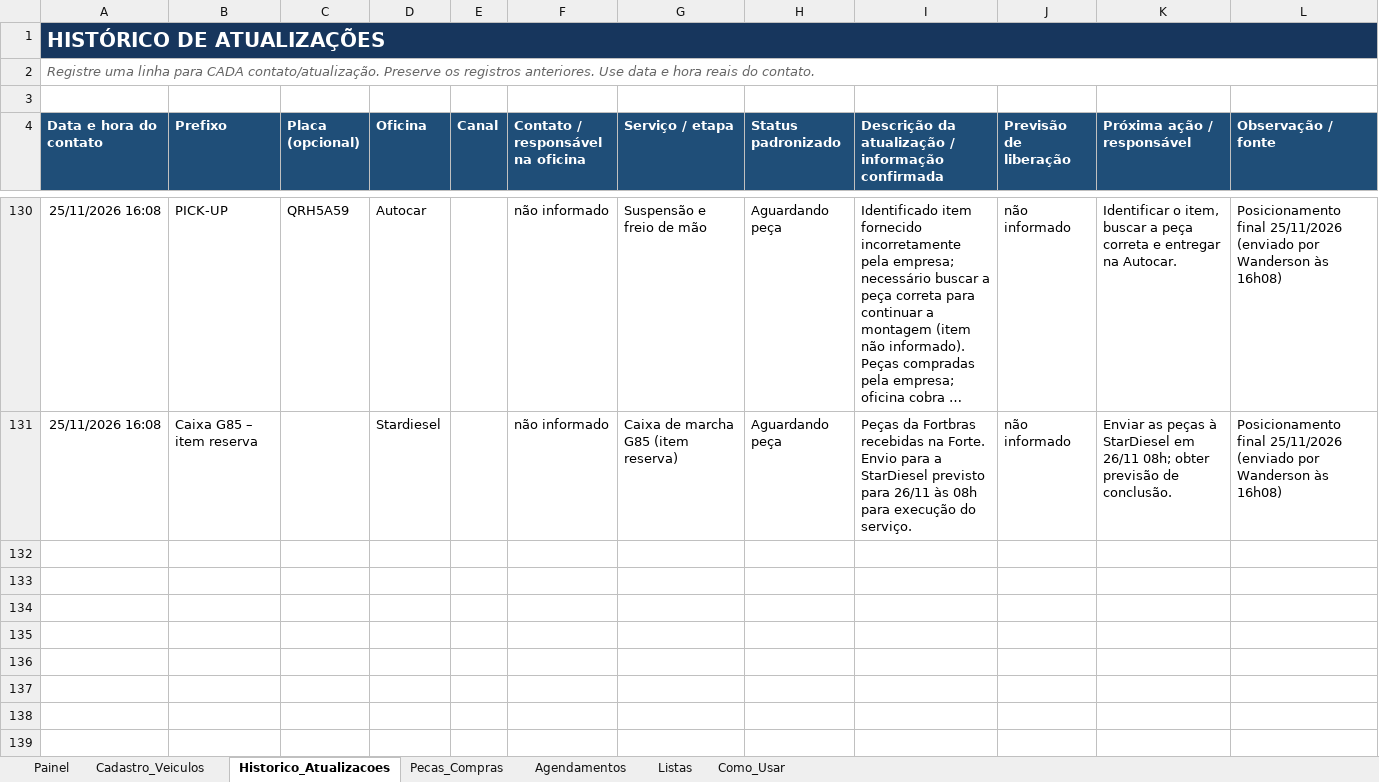
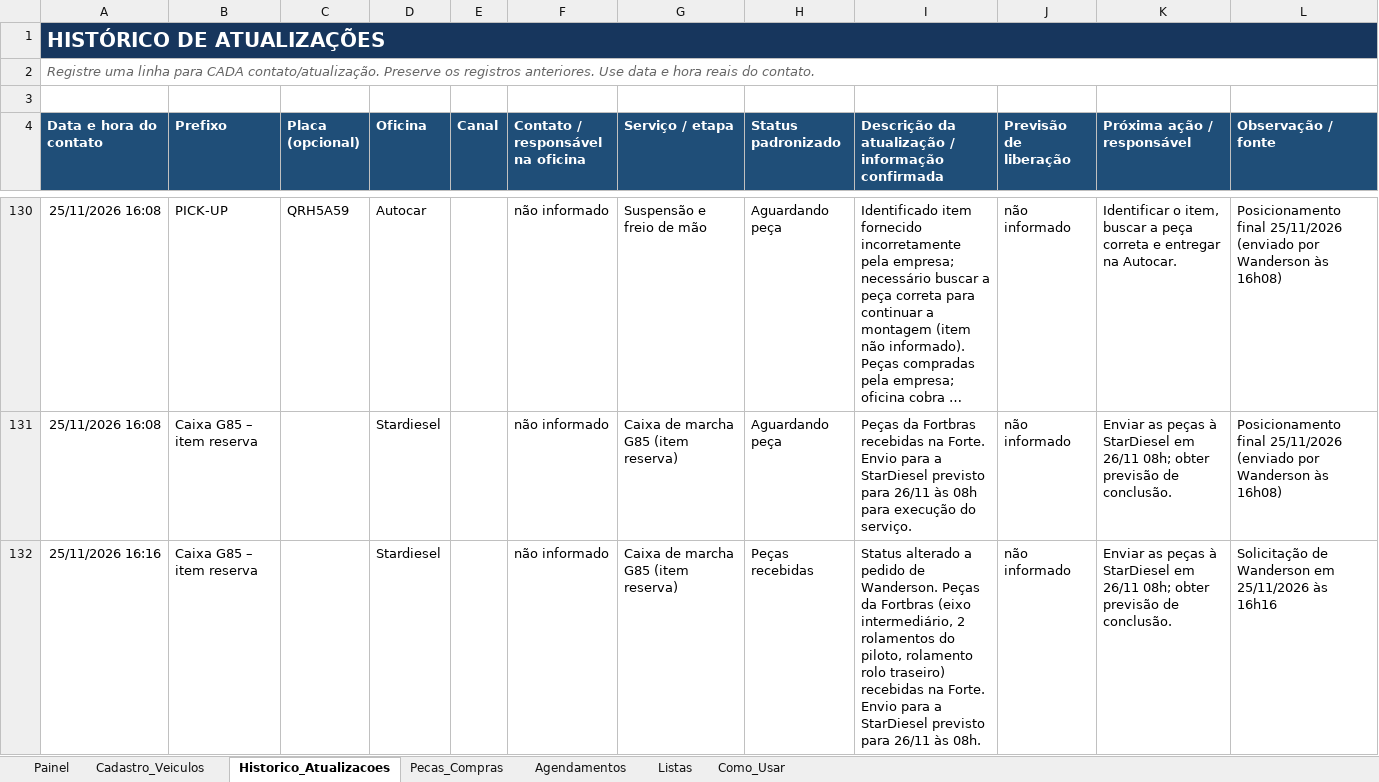
Before and after one commit to WandersonLuizClemente/painel-oficinas-externas, an Excel workbook: dados/Sistema_Acompanhamento_Oficinas_Externas.xlsx, sheet Historico_Atualizacoes, drawn as a sheet; only a part is shown, gaps mark what is left out; long unchanged cells end in …; values as stored, in another font and other column widths than the file's, no borders; the diff names each change by its address in the sheet, - before the commit and + after, or states it on an @@ line.

```diff
--- a/dados/Sistema_Acompanhamento_Oficinas_Externas.xlsx (sheet Historico_Atualizacoes)
+++ b/dados/Sistema_Acompanhamento_Oficinas_Externas.xlsx (sheet Historico_Atualizacoes)
+row 132: 25/11/2026 16:16 | Caixa G85 – item reserva |  | Stardiesel |  | não informado | Caixa de marcha G85 (item reserva) | Peças recebidas | Status alterado a pedido de Wanderson. Peças da Fortbras (eixo intermediário, 2 rolamentos do piloto, rolamento rolo traseiro) recebidas na Forte. Envio para a StarDiesel previsto para 26/11 às 08h. | não informado | Enviar as peças à StarDiesel em 26/11 08h; obter previsão de conclusão. | Solicitação de Wanderson em 25/11/2026 às 16h16
```
Also changed, not shown: sheet Listas, sheet Painel, 1 other file.
